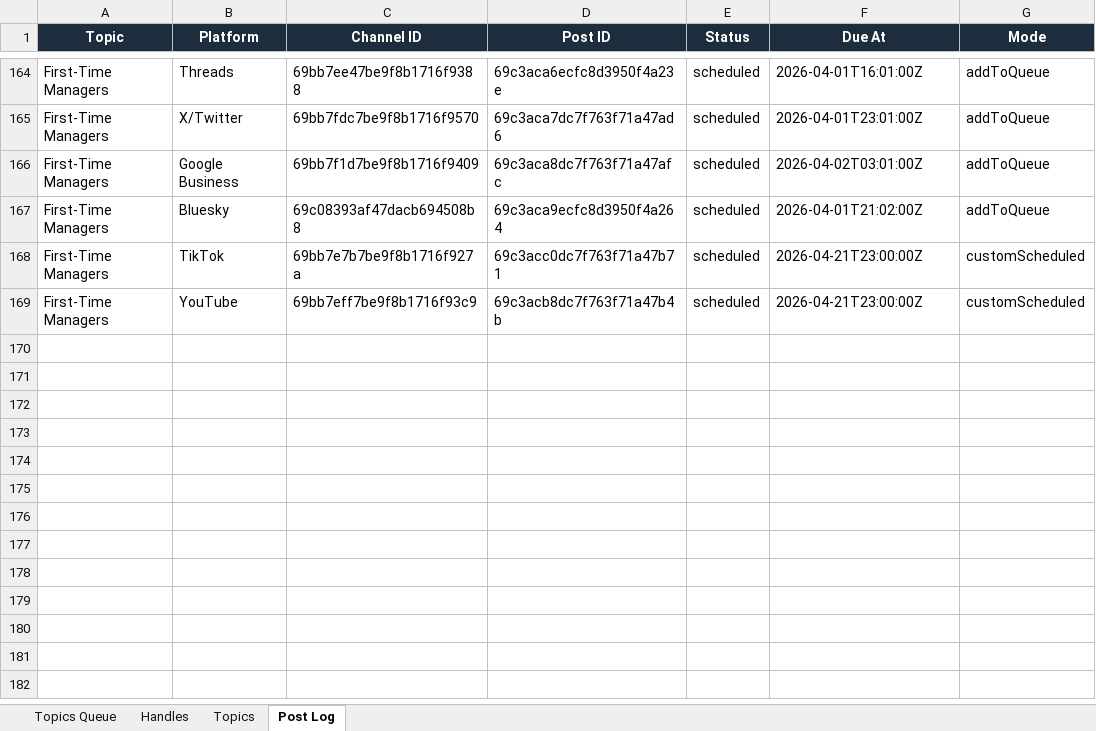
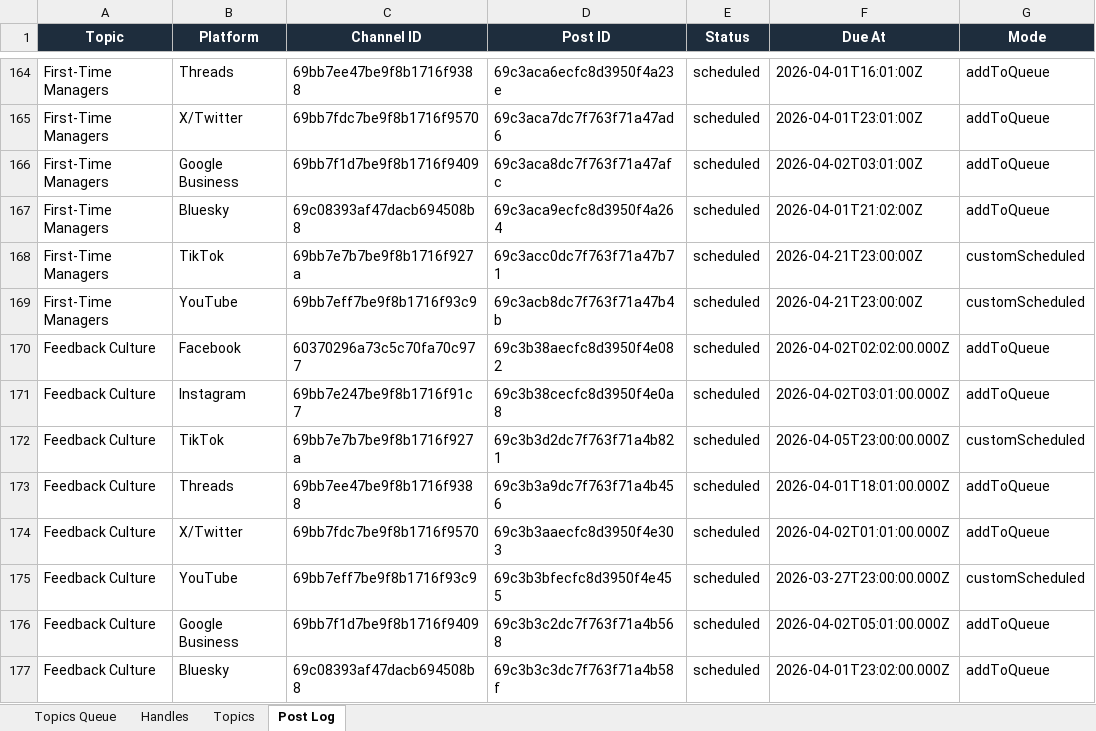
Before and after one commit to jonno-alt/social-images, an Excel workbook: data/handle-database.xlsx, sheet Post Log, drawn as a sheet; only a part is shown, gaps mark what is left out; values as stored, in another font and other column widths than the file's, no borders; the diff names each change by its address in the sheet, - before the commit and + after, or states it on an @@ line.

Commit message:
Update handle database — Feedback Culture

```diff
--- a/data/handle-database.xlsx (sheet Post Log)
+++ b/data/handle-database.xlsx (sheet Post Log)
+row 170: Feedback Culture | Facebook | 60370296a73c5c70fa70c977 | 69c3b38aecfc8d3950f4e082 | scheduled | 2026-04-02T02:02:00.000Z | addToQueue
+row 171: Feedback Culture | Instagram | 69bb7e247be9f8b1716f91c7 | 69c3b38cecfc8d3950f4e0a8 | scheduled | 2026-04-02T03:01:00.000Z | addToQueue
+row 172: Feedback Culture | TikTok | 69bb7e7b7be9f8b1716f927a | 69c3b3d2dc7f763f71a4b821 | scheduled | 2026-04-05T23:00:00.000Z | customScheduled
+row 173: Feedback Culture | Threads | 69bb7ee47be9f8b1716f9388 | 69c3b3a9dc7f763f71a4b456 | scheduled | 2026-04-01T18:01:00.000Z | addToQueue
+row 174: Feedback Culture | X/Twitter | 69bb7fdc7be9f8b1716f9570 | 69c3b3aaecfc8d3950f4e303 | scheduled | 2026-04-02T01:01:00.000Z | addToQueue
+row 175: Feedback Culture | YouTube | 69bb7eff7be9f8b1716f93c9 | 69c3b3bfecfc8d3950f4e455 | scheduled | 2026-03-27T23:00:00.000Z | customScheduled
+row 176: Feedback Culture | Google Business | 69bb7f1d7be9f8b1716f9409 | 69c3b3c2dc7f763f71a4b568 | scheduled | 2026-04-02T05:01:00.000Z | addToQueue
+row 177: Feedback Culture | Bluesky | 69c08393af47dacb694508b8 | 69c3b3c3dc7f763f71a4b58f | scheduled | 2026-04-01T23:02:00.000Z | addToQueue
```
Also changed, not shown: sheet Handles, sheet Topics, sheet Topics Queue.
